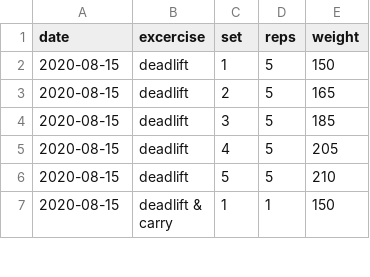
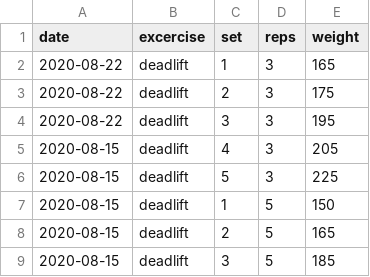
Before and after one commit to aarora79/biomettracker, a CSV file: raw_data/Amit_deadlifts.csv, drawn as a sheet; only a part is shown; the shorter side is filled out with more unchanged rows; the diff names each change by its address in the sheet, - before the commit and + after, or states it on an @@ line.

Commit message:
update data for deadlifts

```diff
--- a/raw_data/Amit_deadlifts.csv
+++ b/raw_data/Amit_deadlifts.csv
+row 2: 2020-08-22 | deadlift | 1 | 3 | 165
+row 3: 2020-08-22 | deadlift | 2 | 3 | 175
+row 4: 2020-08-22 | deadlift | 3 | 3 | 195
+row 5: 2020-08-15 | deadlift | 4 | 3 | 205
+row 6: 2020-08-15 | deadlift | 5 | 3 | 225
```
